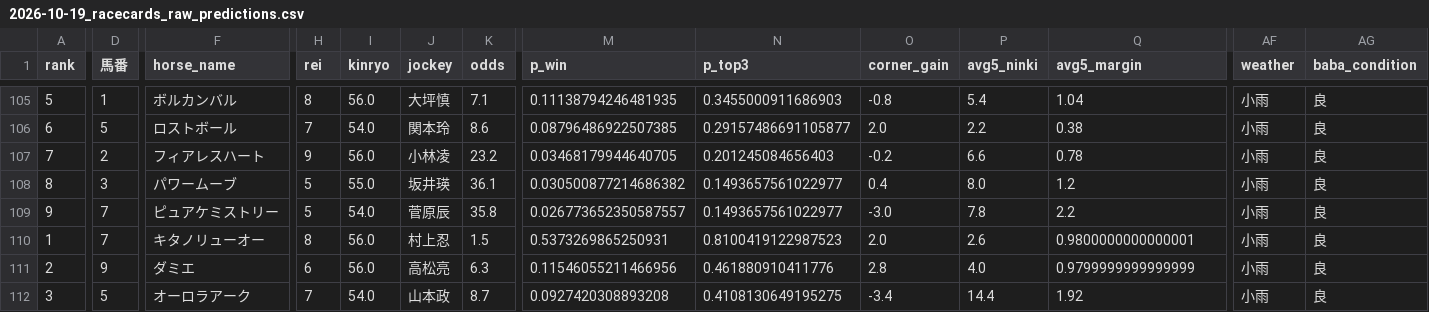
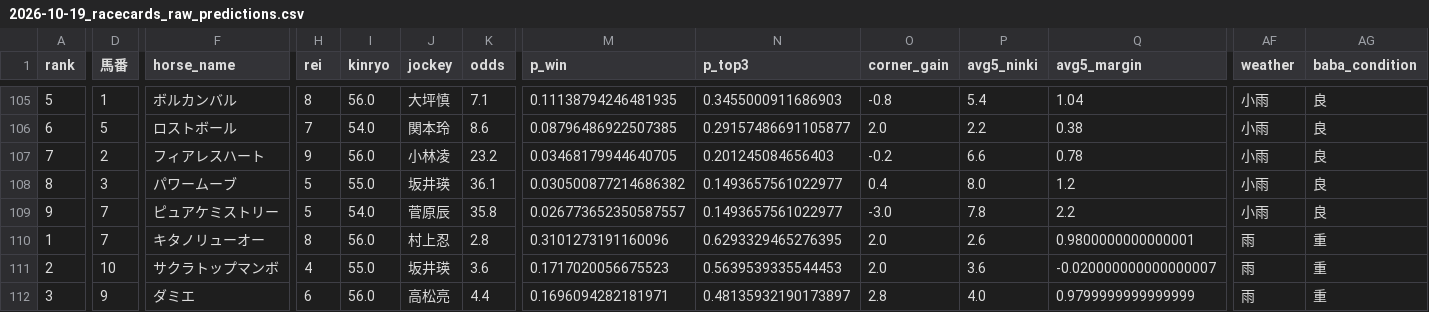
Before and after one commit to shogun524/keiba-scraper, a CSV file: scraper/scraped_data/2026-10-19_racecards_raw_predictions.csv, drawn as a sheet; only a part is shown, gaps mark what is left out; the diff covers the shown part only; the diff names each change by its address in the sheet, - before the commit and + after, or states it on an @@ line.

```diff
--- a/scraper/scraped_data/2026-10-19_racecards_raw_predictions.csv
+++ b/scraper/scraped_data/2026-10-19_racecards_raw_predictions.csv
-K110 (odds): 1.5
+K110 (odds): 2.8
-M110 (p_win): 0.5373269865250931
+M110 (p_win): 0.3101273191160096
-N110 (p_top3): 0.8100419122987523
+N110 (p_top3): 0.6293329465276395
-AF110:AF112 (weather): 小雨
+AF110:AF112 (weather): 雨
-AG110:AG112 (baba_condition): 良
+AG110:AG112 (baba_condition): 重
-D111 (馬番): 9
+D111 (馬番): 10
-F111 (horse_name): ダミエ
+F111 (horse_name): サクラトップマンボ
-H111 (rei): 6
+H111 (rei): 4
-I111 (kinryo): 56.0
+I111 (kinryo): 55.0
-J111 (jockey): 高松亮
+J111 (jockey): 坂井瑛
-K111 (odds): 6.3
+K111 (odds): 3.6
-M111 (p_win): 0.11546055211466956
+M111 (p_win): 0.1717020056675523
-N111 (p_top3): 0.461880910411776
+N111 (p_top3): 0.5639539335544453
-O111 (corner_gain): 2.8
+O111 (corner_gain): 2.0
-P111 (avg5_ninki): 4.0
+P111 (avg5_ninki): 3.6
-Q111 (avg5_margin): 0.9799999999999999
+Q111 (avg5_margin): -0.020000000000000007
-D112 (馬番): 5
+D112 (馬番): 9
-F112 (horse_name): オーロラアーク
+F112 (horse_name): ダミエ
-H112 (rei): 7
+H112 (rei): 6
-I112 (kinryo): 54.0
+I112 (kinryo): 56.0
-J112 (jockey): 山本政
+J112 (jockey): 高松亮
-K112 (odds): 8.7
+K112 (odds): 4.4
-M112 (p_win): 0.0927420308893208
+M112 (p_win): 0.1696094282181971
-N112 (p_top3): 0.4108130649195275
+N112 (p_top3): 0.48135932190173897
-O112 (corner_gain): -3.4
+O112 (corner_gain): 2.8
-P112 (avg5_ninki): 14.4
+P112 (avg5_ninki): 4.0
-Q112 (avg5_margin): 1.92
+Q112 (avg5_margin): 0.9799999999999999
```
Also changed, not shown: 1 added row, 1 removed row and 58 edited cells elsewhere in this file, 4 other files.
